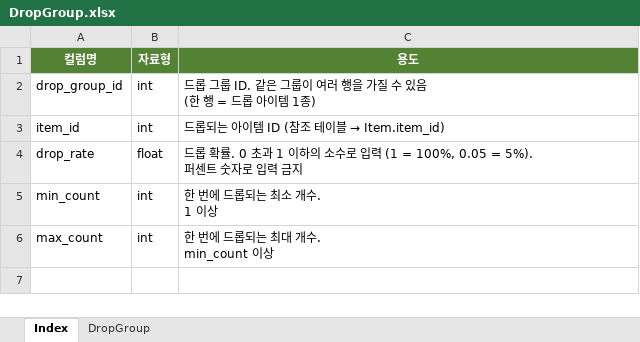
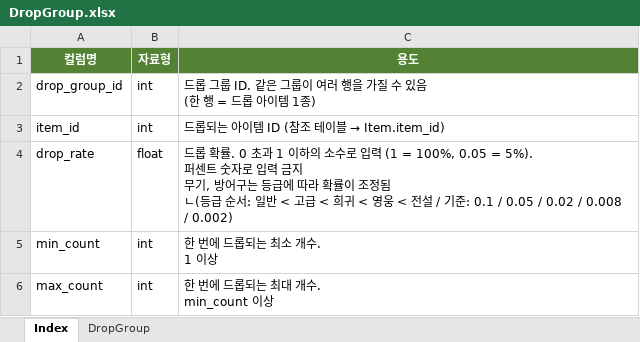
Before and after one commit to superpanda331/game-data-validator, an Excel workbook: data/data_clean/DropGroup.xlsx, sheet Index, drawn as a sheet; values as stored, in another font and other column widths than the file's, no borders; ↵ is a line break in a cell; the diff names each change by its address in the sheet, - before the commit and + after, or states it on an @@ line.

```diff
--- a/data/data_clean/DropGroup.xlsx (sheet Index)
+++ b/data/data_clean/DropGroup.xlsx (sheet Index)
-C4 (용도): …력 금지
+C4 (용도): …력 금지 ↵ 무기, 방어구는 등급에 따라 확률이 조정됨 ↵ ㄴ(등급 순서: 일반 < 고급 < 희귀 < 영웅 < 전설 / 기준: 0.1 / 0.05 / 0.02 / 0.008 / 0.002)
```
Also changed, not shown: data/data_error/DropGroup.xlsx, 3 other files.
